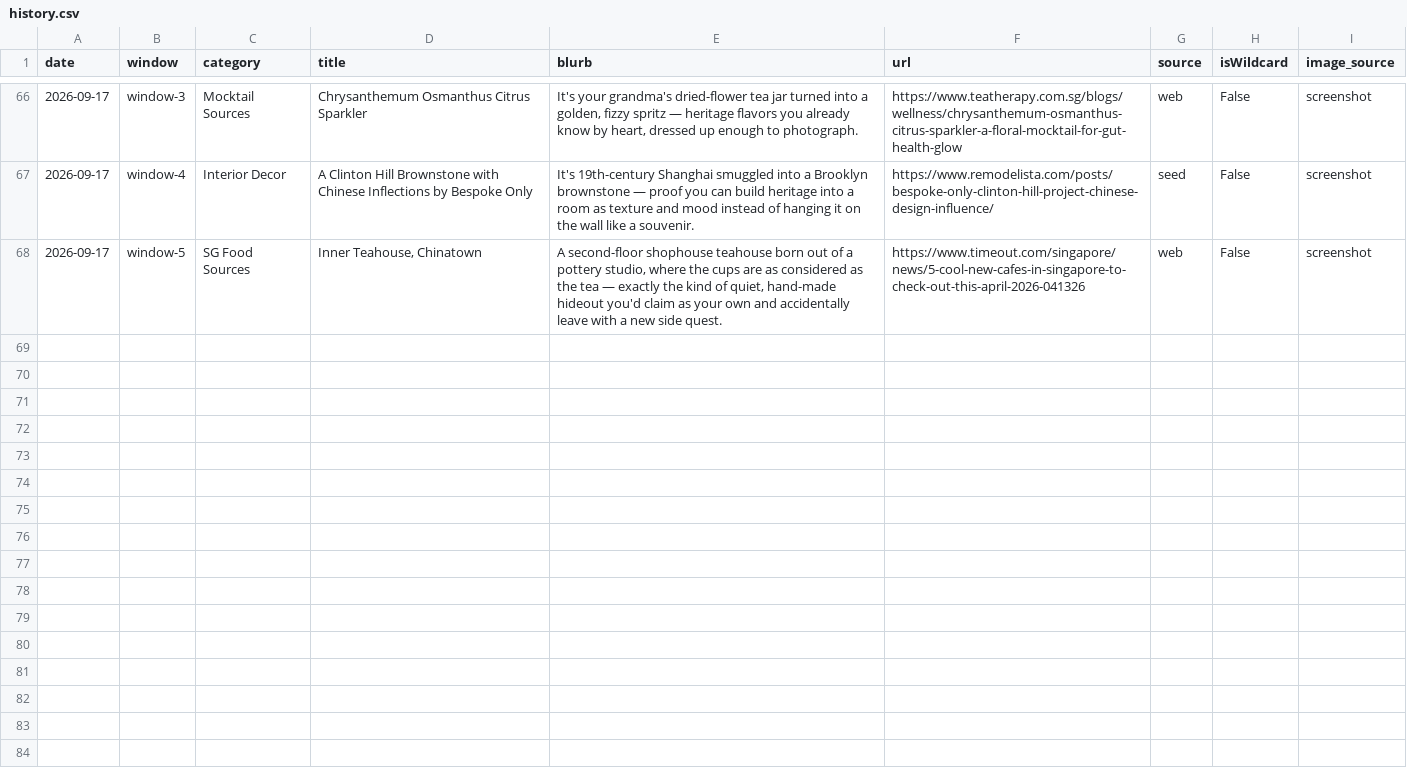
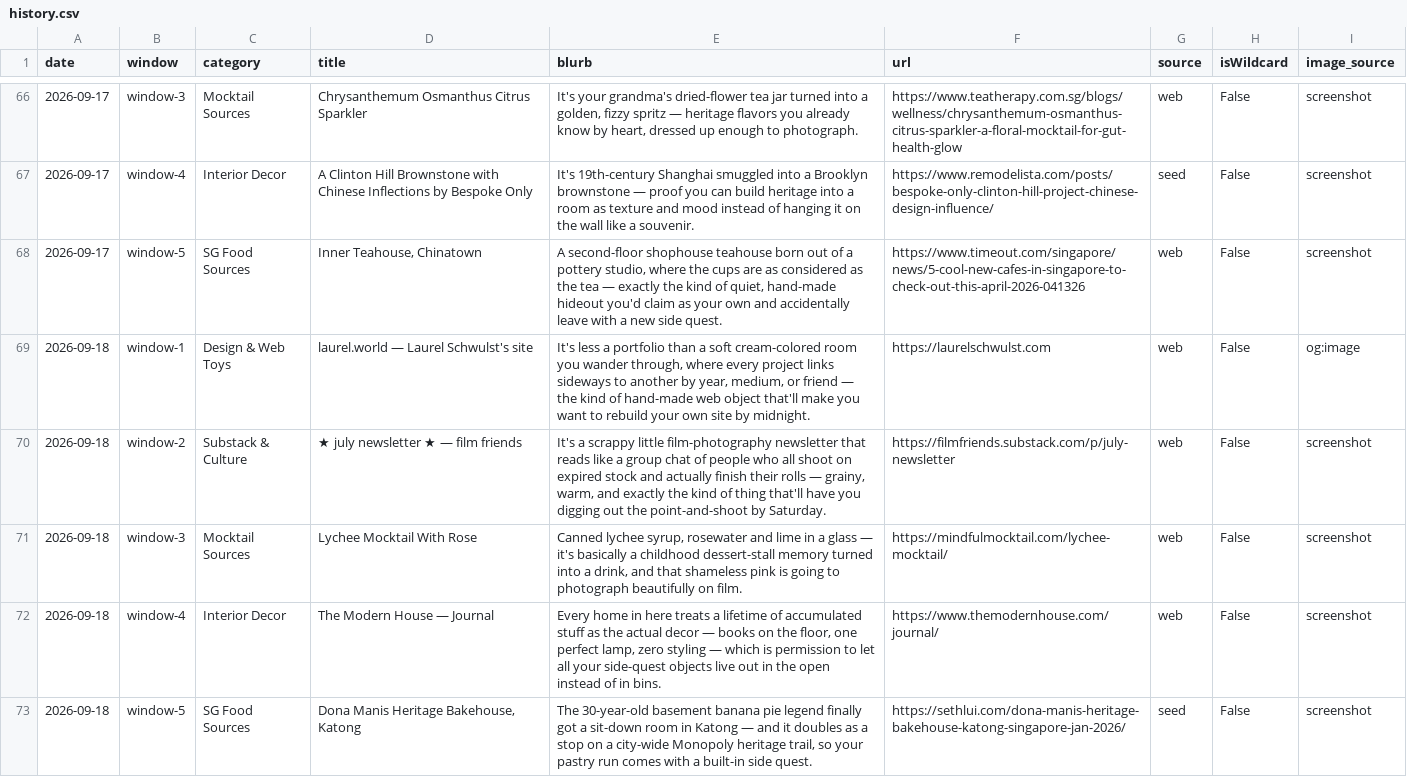
Before and after one commit to neeshasahl-cpu/mellies-corner, a CSV file: history.csv, drawn as a sheet; only a part is shown, gaps mark what is left out.

```diff
--- a/history.csv
+++ b/history.csv
@@ -68 +68,6 @@
 2026-09-17,window-5,SG Food Sources,"Inner Teahouse, Chinatown","A second-floor shophouse teahouse born out of a pottery studio, where the cups are as considered as the tea — exactly the kind of quiet, hand-made hideout you'd claim as your own and accidentally leave with a new side quest.",https://www.timeout.com/singapore/news/5-cool-new-cafes-in-singapore-to-check-out-this-april-2026-041326,web,False,screenshot
+2026-09-18,window-1,Design & Web Toys,laurel.world — Laurel Schwulst's site,"It's less a portfolio than a soft cream-colored room you wander through, where every project links sideways to another by year, medium, or friend — the kind of hand-made web object that'll make you want to rebuild your own site by midnight.",https://laurelschwulst.com,web,False,og:image
+2026-09-18,window-2,Substack & Culture,★ july newsletter ★ — film friends,"It's a scrappy little film-photography newsletter that reads like a group chat of people who all shoot on expired stock and actually finish their rolls — grainy, warm, and exactly the kind of thing that'll have you digging out the point-and-shoot by Saturday.",https://filmfriends.substack.com/p/july-newsletter,web,False,screenshot
+2026-09-18,window-3,Mocktail Sources,Lychee Mocktail With Rose,"Canned lychee syrup, rosewater and lime in a glass — it's basically a childhood dessert-stall memory turned into a drink, and that shameless pink is going to photograph beautifully on film.",https://mindfulmocktail.com/lychee-mocktail/,web,False,screenshot
+2026-09-18,window-4,Interior Decor,The Modern House — Journal,"Every home in here treats a lifetime of accumulated stuff as the actual decor — books on the floor, one perfect lamp, zero styling — which is permission to let all your side-quest objects live out in the open instead of in bins.",https://www.themodernhouse.com/journal/,web,False,screenshot
+2026-09-18,window-5,SG Food Sources,"Dona Manis Heritage Bakehouse, Katong","The 30-year-old basement banana pie legend finally got a sit-down room in Katong — and it doubles as a stop on a city-wide Monopoly heritage trail, so your pastry run comes with a built-in side quest.",https://sethlui.com/dona-manis-heritage-bakehouse-katong-singapore-jan-2026/,seed,False,screenshot
```
Also changed, not shown: 9 other files.
